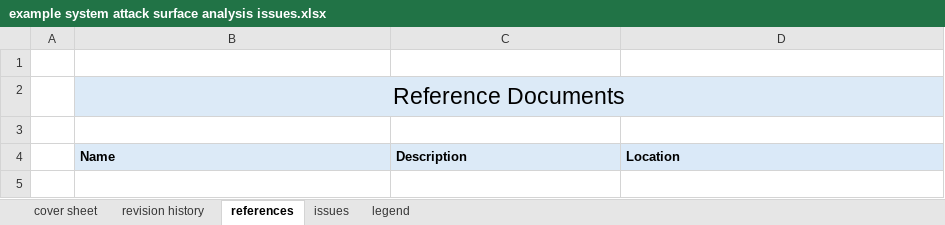
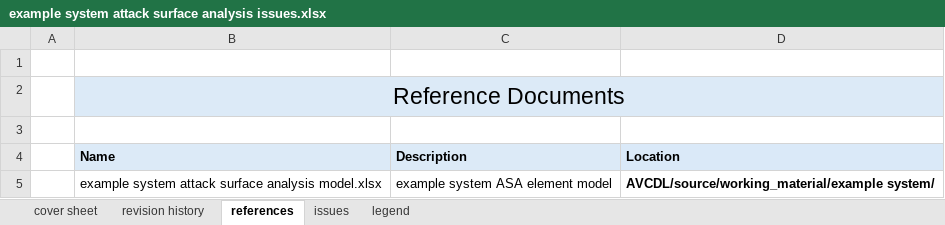
Before and after one commit to AVCDL/AVCDL, an Excel workbook: source/reference_documents/working_material/example system/example system attack surface analysis issues.xlsx, sheet references, drawn as a sheet; values as stored, in another font and other column widths than the file's, no borders; the diff names each change by its address in the sheet, - before the commit and + after, or states it on an @@ line.

Commit message:
added Attack Surface Analysis - Model Analysis training video materials

```diff
--- a/source/reference_documents/working_material/example system/example system attack surface analysis issues.xlsx (sheet references)
+++ b/source/reference_documents/working_material/example system/example system attack surface analysis issues.xlsx (sheet references)
+row 5:  | example system attack surface analysis model.xlsx | example system ASA element model | AVCDL/source/working_material/example system/
```
Also changed, not shown: sheet issues, sheet legend, 12 other files.
